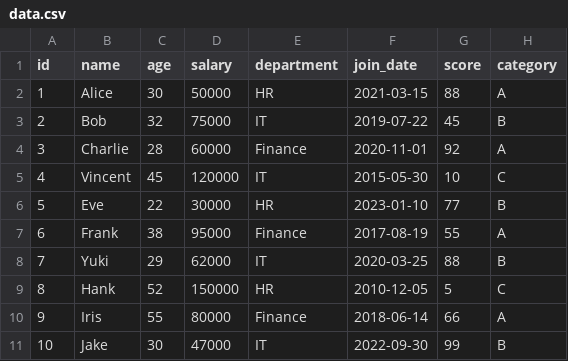
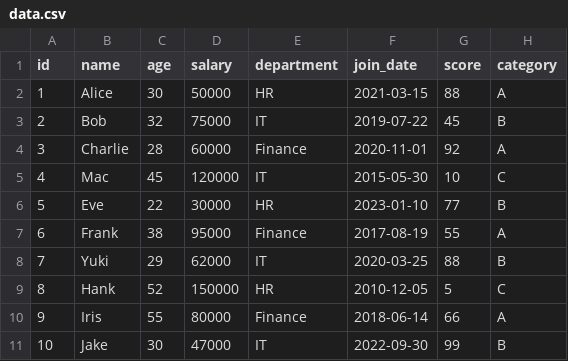
Before and after one commit to marczieee/Group-No.6-Feature-Engineering, a CSV file: input/data.csv, drawn as a sheet.

Commit message:
commit

```diff
--- a/input/data.csv
+++ b/input/data.csv
@@ -4,3 +4,3 @@ id,name,age,salary,department,join_date,score,category
 3,Charlie,28,60000,Finance,2020-11-01,92,A
-4,Vincent,45,120000,IT,2015-05-30,10,C
+4,Mac,45,120000,IT,2015-05-30,10,C
 5,Eve,22,30000,HR,2023-01-10,77,B
```
